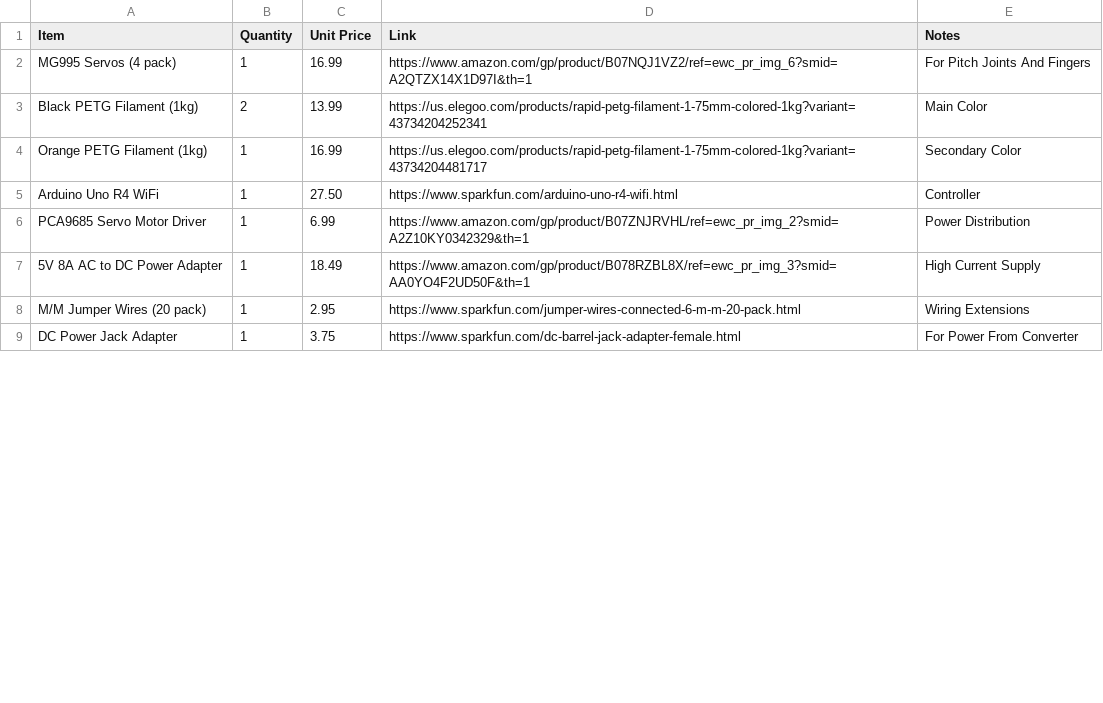
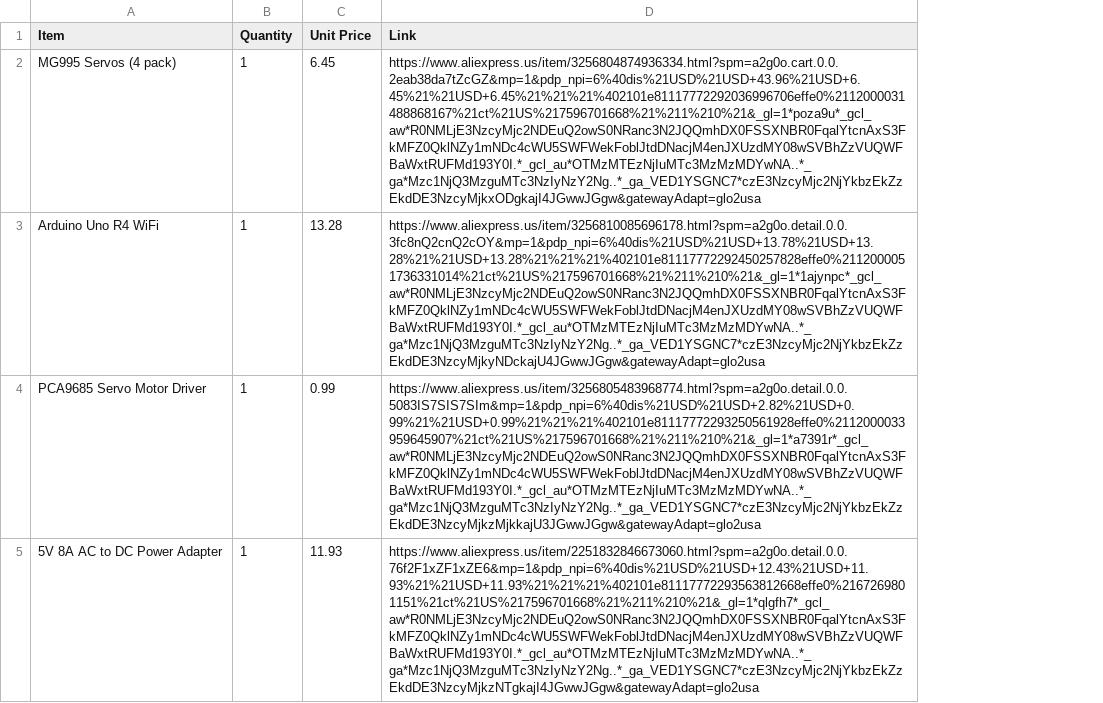
Before and after one commit to valuablelegend1-a11y/ARC-3, a CSV file: BOM.csv, drawn as a sheet; only a part is shown; removed rows and columns are numbered as before the commit, all else as after; the diff covers the shown part only; the diff names each change by its address in the sheet, - before the commit and + after, or states it on an @@ line.

Commit message:
Update BOM.csv

```diff
--- a/BOM.csv
+++ b/BOM.csv
-column E (Notes), row 2: For Pitch Joints And Fingers; rows 5-7: Controller | Power Distribution | High Current Supply
-C2 (Unit Price): 16.99
+C2 (Unit Price): 6.45
-D2 (Link): https://www.amazon.com/gp/product/B07NQJ1VZ2/ref=ewc_pr_img_6?smid=A2QTZX14X1D97I&th=1
+D2 (Link): https://www.aliexpress.us/item/3256804874936334.html?spm=a2g0o.cart.0.0.2eab38da7tZcGZ&mp=1&pdp_npi=6%40dis%21USD%21USD+43.96%21USD+6.45%21%21USD+6.45%21%21%21%402101e81117772292036996706effe0%2112000031488868167%21ct%21US%217596701668%21%211%210%21&_gl=1*poza9u*_gcl_aw*R0NMLjE3NzcyMjc2NDEuQ2owS0NRanc3N2JQQmhDX0FSSXNBR0FqalYtcnAxS3FkMFZ0QklNZy1mNDc4cWU5SWFWekFoblJtdDNacjM4enJXUzdMY08wSVBhZzVUQWFBaWxtRUFMd193Y0I.*_gcl_au*OTMzMTEzNjIuMTc3MzMzMDYwNA..*_ga*Mzc1NjQ3MzguMTc3NzIyNzY2Ng..*_ga_VED1YSGNC7*czE3NzcyMjc2NjYkbzEkZzEkdDE3NzcyMjkxODgkajI4JGwwJGgw&gatewayAdapt=glo2usa
-row 3: Black PETG Filament (1kg) | 2 | 13.99 | https://us.elegoo.com/products/rapid-petg-filament-1-75mm-colored-1kg?variant=43734204252341 | Main Color
-row 4: Orange PETG Filament (1kg) | 1 | 16.99 | https://us.elegoo.com/products/rapid-petg-filament-1-75mm-colored-1kg?variant=43734204481717 | Secondary Color
-C3 (Unit Price): 27.50
+C3 (Unit Price): 13.28
-D3 (Link): https://www.sparkfun.com/arduino-uno-r4-wifi.html
+D3 (Link): https://www.aliexpress.us/item/3256810085696178.html?spm=a2g0o.detail.0.0.3fc8nQ2cnQ2cOY&mp=1&pdp_npi=6%40dis%21USD%21USD+13.78%21USD+13.28%21%21USD+13.28%21%21%21%402101e81117772292450257828effe0%2112000051736331014%21ct%21US%217596701668%21%211%210%21&_gl=1*1ajynpc*_gcl_aw*R0NMLjE3NzcyMjc2NDEuQ2owS0NRanc3N2JQQmhDX0FSSXNBR0FqalYtcnAxS3FkMFZ0QklNZy1mNDc4cWU5SWFWekFoblJtdDNacjM4enJXUzdMY08wSVBhZzVUQWFBaWxtRUFMd193Y0I.*_gcl_au*OTMzMTEzNjIuMTc3MzMzMDYwNA..*_ga*Mzc1NjQ3MzguMTc3NzIyNzY2Ng..*_ga_VED1YSGNC7*czE3NzcyMjc2NjYkbzEkZzEkdDE3NzcyMjkyNDckajU4JGwwJGgw&gatewayAdapt=glo2usa
-C4 (Unit Price): 6.99
+C4 (Unit Price): 0.99
-D4 (Link): https://www.amazon.com/gp/product/B07ZNJRVHL/ref=ewc_pr_img_2?smid=A2Z10KY0342329&th=1
+D4 (Link): https://www.aliexpress.us/item/3256805483968774.html?spm=a2g0o.detail.0.0.5083IS7SIS7SIm&mp=1&pdp_npi=6%40dis%21USD%21USD+2.82%21USD+0.99%21%21USD+0.99%21%21%21%402101e81117772293250561928effe0%2112000033959645907%21ct%21US%217596701668%21%211%210%21&_gl=1*a7391r*_gcl_aw*R0NMLjE3NzcyMjc2NDEuQ2owS0NRanc3N2JQQmhDX0FSSXNBR0FqalYtcnAxS3FkMFZ0QklNZy1mNDc4cWU5SWFWekFoblJtdDNacjM4enJXUzdMY08wSVBhZzVUQWFBaWxtRUFMd193Y0I.*_gcl_au*OTMzMTEzNjIuMTc3MzMzMDYwNA..*_ga*Mzc1NjQ3MzguMTc3NzIyNzY2Ng..*_ga_VED1YSGNC7*czE3NzcyMjc2NjYkbzEkZzEkdDE3NzcyMjkzMjkkajU3JGwwJGgw&gatewayAdapt=glo2usa
-C5 (Unit Price): 18.49
+C5 (Unit Price): 11.93
-D5 (Link): https://www.amazon.com/gp/product/B078RZBL8X/ref=ewc_pr_img_3?smid=AA0YO4F2UD50F&th=1
+D5 (Link): https://www.aliexpress.us/item/2251832846673060.html?spm=a2g0o.detail.0.0.76f2F1xZF1xZE6&mp=1&pdp_npi=6%40dis%21USD%21USD+12.43%21USD+11.93%21%21USD+11.93%21%21%21%402101e81117772293563812668effe0%2167269801151%21ct%21US%217596701668%21%211%210%21&_gl=1*qlgfh7*_gcl_aw*R0NMLjE3NzcyMjc2NDEuQ2owS0NRanc3N2JQQmhDX0FSSXNBR0FqalYtcnAxS3FkMFZ0QklNZy1mNDc4cWU5SWFWekFoblJtdDNacjM4enJXUzdMY08wSVBhZzVUQWFBaWxtRUFMd193Y0I.*_gcl_au*OTMzMTEzNjIuMTc3MzMzMDYwNA..*_ga*Mzc1NjQ3MzguMTc3NzIyNzY2Ng..*_ga_VED1YSGNC7*czE3NzcyMjc2NjYkbzEkZzEkdDE3NzcyMjkzNTgkajI4JGwwJGgw&gatewayAdapt=glo2usa
-row 8: M/M Jumper Wires (20 pack) | 1 | 2.95 | https://www.sparkfun.com/jumper-wires-connected-6-m-m-20-pack.html | Wiring Extensions
-row 9: DC Power Jack Adapter | 1 | 3.75 | https://www.sparkfun.com/dc-barrel-jack-adapter-female.html | For Power From Converter
```
Also changed, not shown: 5 added rows and 3 removed rows elsewhere in this file.
